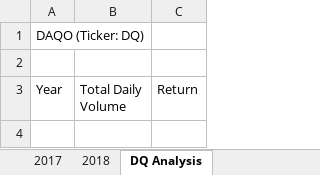
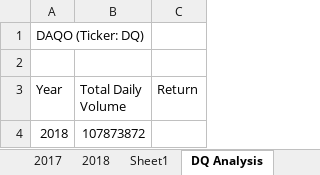
Before and after one commit to jesikamariie/stock-analysis, an Excel workbook: green_stocks.xlsm, sheet DQ Analysis, drawn as a sheet; values as stored, in another font and other column widths than the file's, no borders; the diff names each change by its address in the sheet, - before the commit and + after, or states it on an @@ line.

```diff
--- a/green_stocks.xlsm (sheet DQ Analysis)
+++ b/green_stocks.xlsm (sheet DQ Analysis)
+sheet tab: Sheet1
+row 4: 2018 | 107873872
```
Also changed, not shown: 4 other files.
